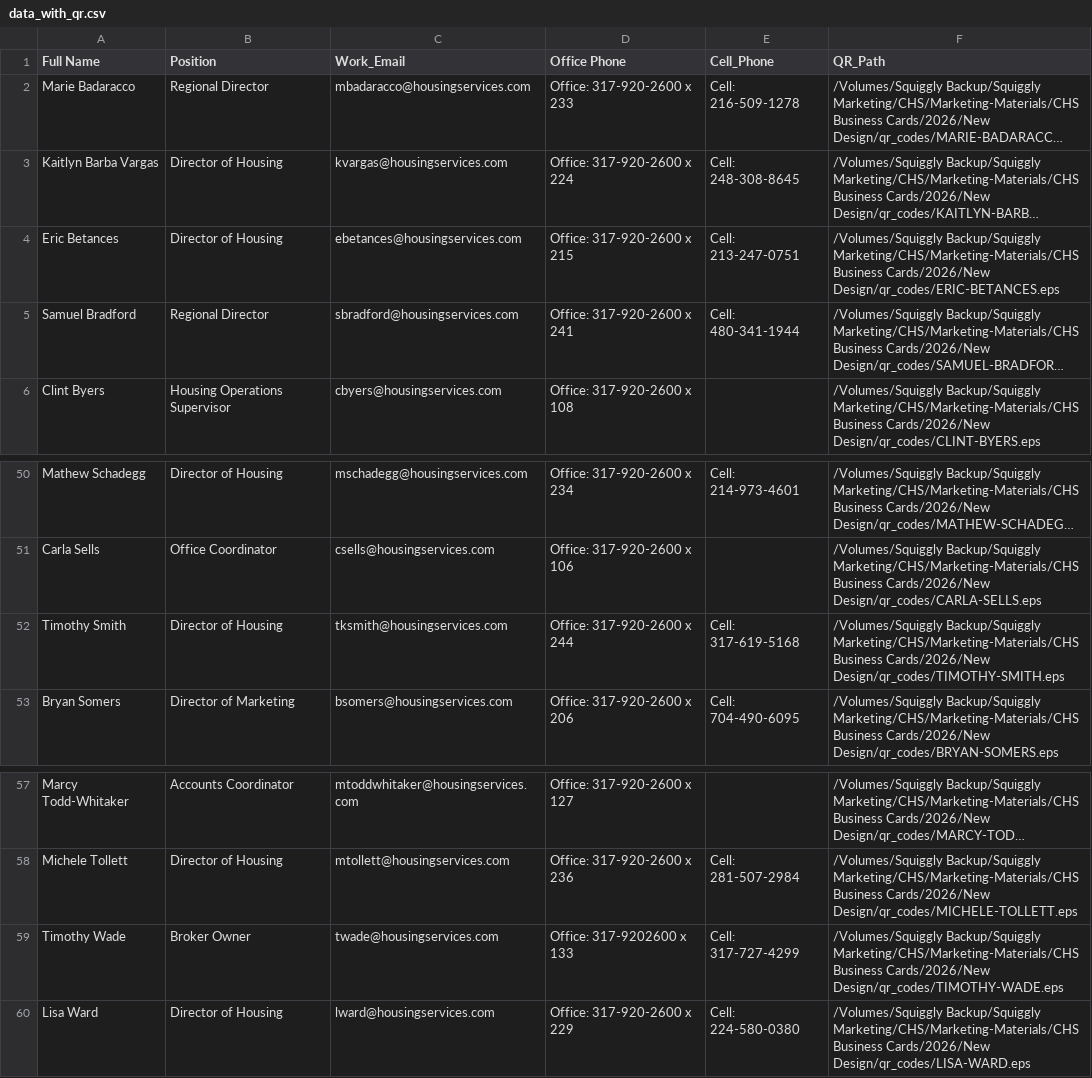
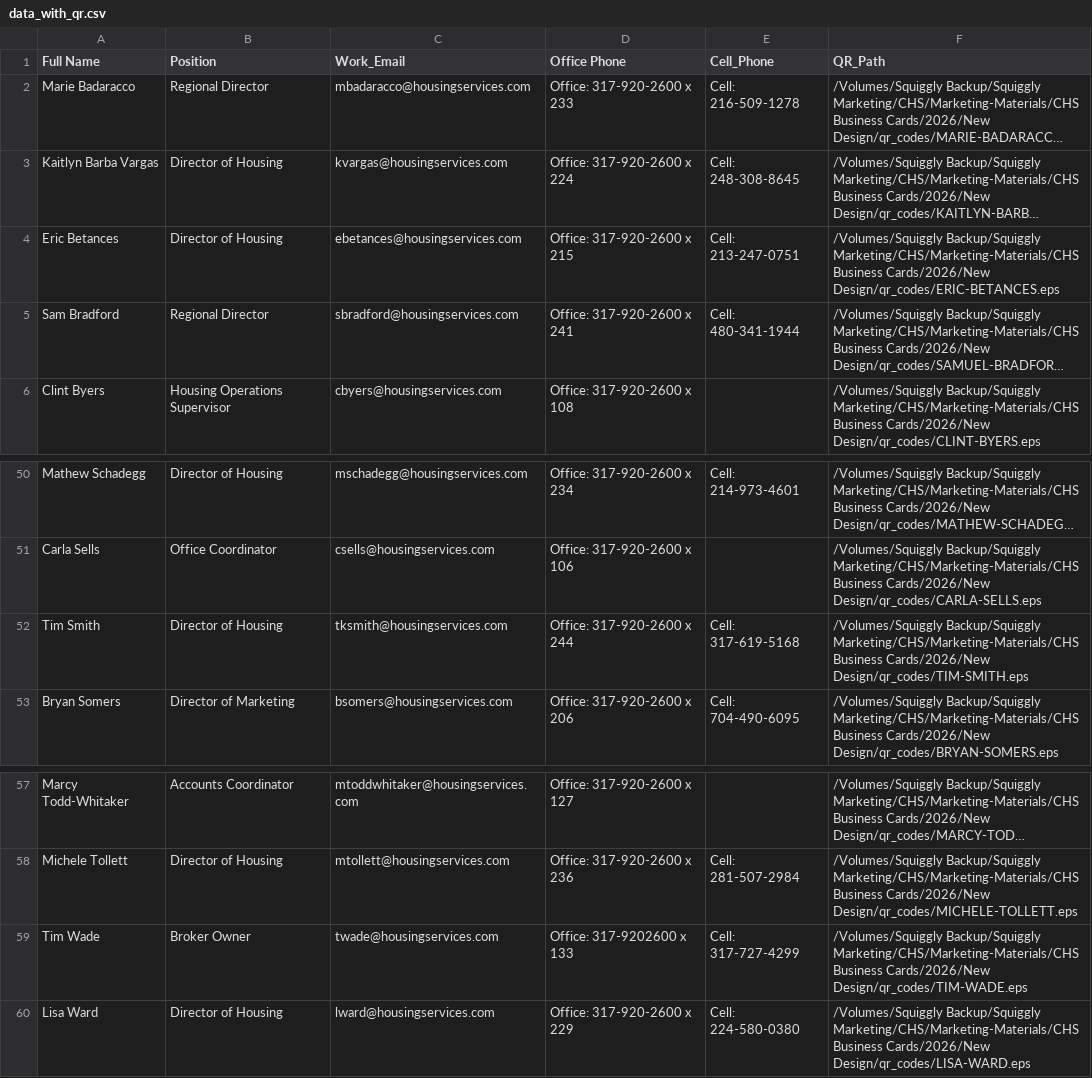
Before and after one commit to squigglyweb/cleatus, a CSV file: data_with_qr.csv, drawn as a sheet; only a part is shown, gaps mark what is left out; long unchanged cells end in …; the diff names each change by its address in the sheet, - before the commit and + after, or states it on an @@ line.

Commit message:
Update CSV file with new QR code paths

```diff
--- a/data_with_qr.csv
+++ b/data_with_qr.csv
-A5 (Full Name): Samuel Bradford
+A5 (Full Name): Sam Bradford
-A52 (Full Name): Timothy Smith
+A52 (Full Name): Tim Smith
-F52 (QR_Path): …Business Cards/2026/New Design/qr_codes/TIMOTHY-SMITH.eps
+F52 (QR_Path): …Business Cards/2026/New Design/qr_codes/TIM-SMITH.eps
-A59 (Full Name): Timothy Wade
+A59 (Full Name): Tim Wade
-F59 (QR_Path): …Business Cards/2026/New Design/qr_codes/TIMOTHY-WADE.eps
+F59 (QR_Path): …Business Cards/2026/New Design/qr_codes/TIM-WADE.eps
```
